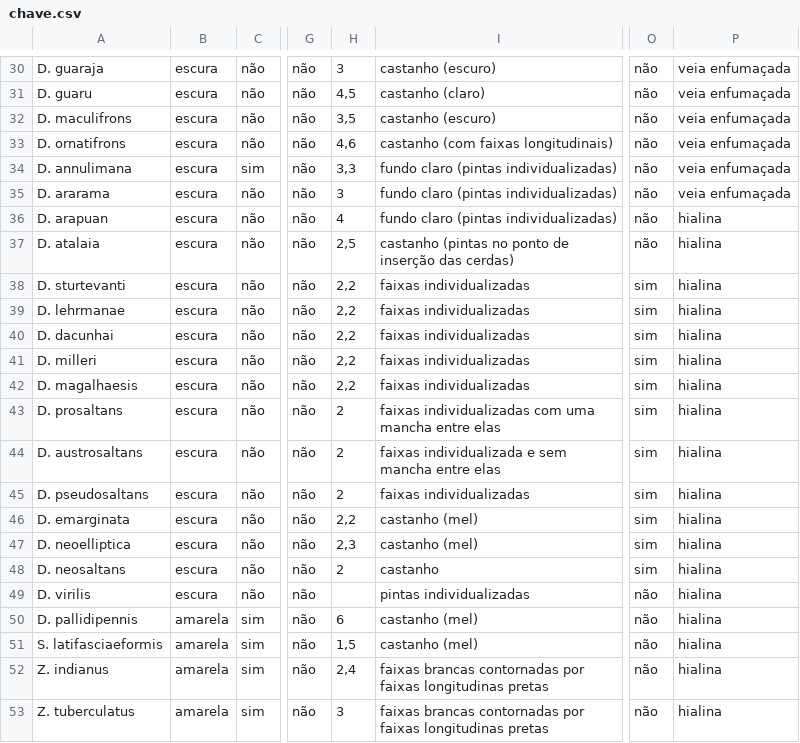
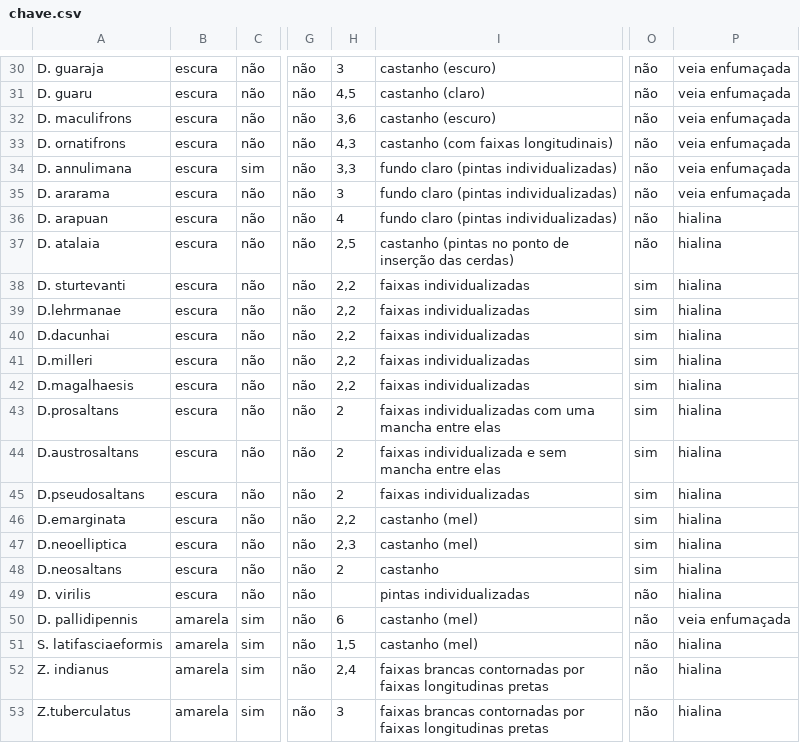
Before and after one commit to izareginabios/chave_de_identificacao, a CSV file: data/chave.csv, drawn as a sheet; only a part is shown, gaps mark what is left out; the diff names each change by its address in the sheet, - before the commit and + after, or states it on an @@ line.

```diff
--- a/data/chave.csv
+++ b/data/chave.csv
-H32: 3,5
+H32: 3,6
-H33: 4,6
+H33: 4,3
-A39: D. lehrmanae
+A39: D.lehrmanae
-A40: D. dacunhai
+A40: D.dacunhai
-A41: D. milleri
+A41: D.milleri
-A42: D. magalhaesis
+A42: D.magalhaesis
-A43: D. prosaltans
+A43: D.prosaltans
-A44: D. austrosaltans
+A44: D.austrosaltans
-A45: D. pseudosaltans
+A45: D.pseudosaltans
-A46: D. emarginata
+A46: D.emarginata
-A47: D. neoelliptica
+A47: D.neoelliptica
-A48: D. neosaltans
+A48: D.neosaltans
-P50: hialina
+P50: veia enfumaçada
-A53: Z. tuberculatus
+A53: Z.tuberculatus
```
